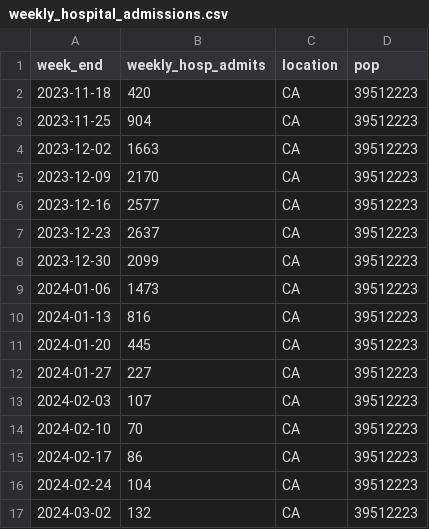
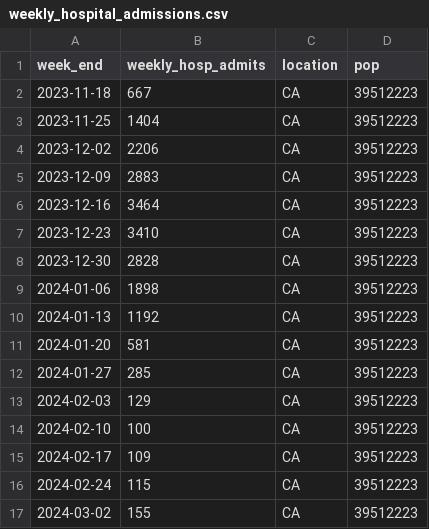
Before and after one commit to CDCgov/PyRenew, a CSV file: pyrenew/datasets/synthetic_CA_120/weekly_hospital_admissions.csv, drawn as a sheet.

```diff
--- a/pyrenew/datasets/synthetic_CA_120/weekly_hospital_admissions.csv
+++ b/pyrenew/datasets/synthetic_CA_120/weekly_hospital_admissions.csv
@@ -1,17 +1,17 @@
 week_end,weekly_hosp_admits,location,pop
-2023-11-18,420,CA,39512223
-2023-11-25,904,CA,39512223
-2023-12-02,1663,CA,39512223
-2023-12-09,2170,CA,39512223
-2023-12-16,2577,CA,39512223
-2023-12-23,2637,CA,39512223
-2023-12-30,2099,CA,39512223
-2024-01-06,1473,CA,39512223
-2024-01-13,816,CA,39512223
-2024-01-20,445,CA,39512223
-2024-01-27,227,CA,39512223
-2024-02-03,107,CA,39512223
-2024-02-10,70,CA,39512223
-2024-02-17,86,CA,39512223
-2024-02-24,104,CA,39512223
-2024-03-02,132,CA,39512223
+2023-11-18,667,CA,39512223
+2023-11-25,1404,CA,39512223
+2023-12-02,2206,CA,39512223
+2023-12-09,2883,CA,39512223
+2023-12-16,3464,CA,39512223
+2023-12-23,3410,CA,39512223
+2023-12-30,2828,CA,39512223
+2024-01-06,1898,CA,39512223
+2024-01-13,1192,CA,39512223
+2024-01-20,581,CA,39512223
+2024-01-27,285,CA,39512223
+2024-02-03,129,CA,39512223
+2024-02-10,100,CA,39512223
+2024-02-17,109,CA,39512223
+2024-02-24,115,CA,39512223
+2024-03-02,155,CA,39512223
```
Also changed, not shown: pyrenew/datasets/synthetic_CA_120/daily_ed_visits.csv, pyrenew/datasets/synthetic_CA_120/daily_hospital_admissions.csv, 4 other files.
